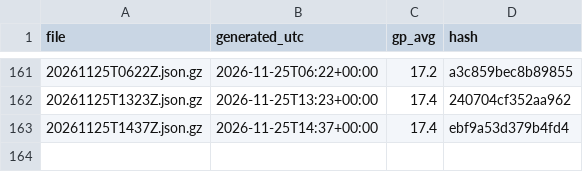
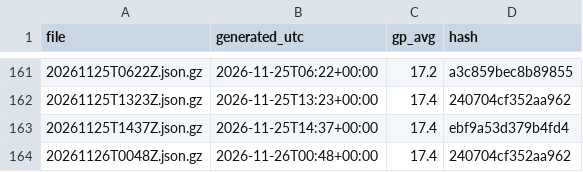
Before and after one commit to niksmdmarketing/NFLFutures, a CSV file: nba/2027/index.csv, drawn as a sheet; only a part is shown, gaps mark what is left out.

```diff
--- a/nba/2027/index.csv
+++ b/nba/2027/index.csv
@@ -163 +163,2 @@ file,generated_utc,gp_avg,hash
 20261125T1437Z.json.gz,2026-11-25T14:37+00:00,17.4,ebf9a53d379b4fd4
+20261126T0048Z.json.gz,2026-11-26T00:48+00:00,17.4,240704cf352aa962
```
Also changed, not shown: 2026/index.csv, nbl/2026/index.csv, 5 other files.
